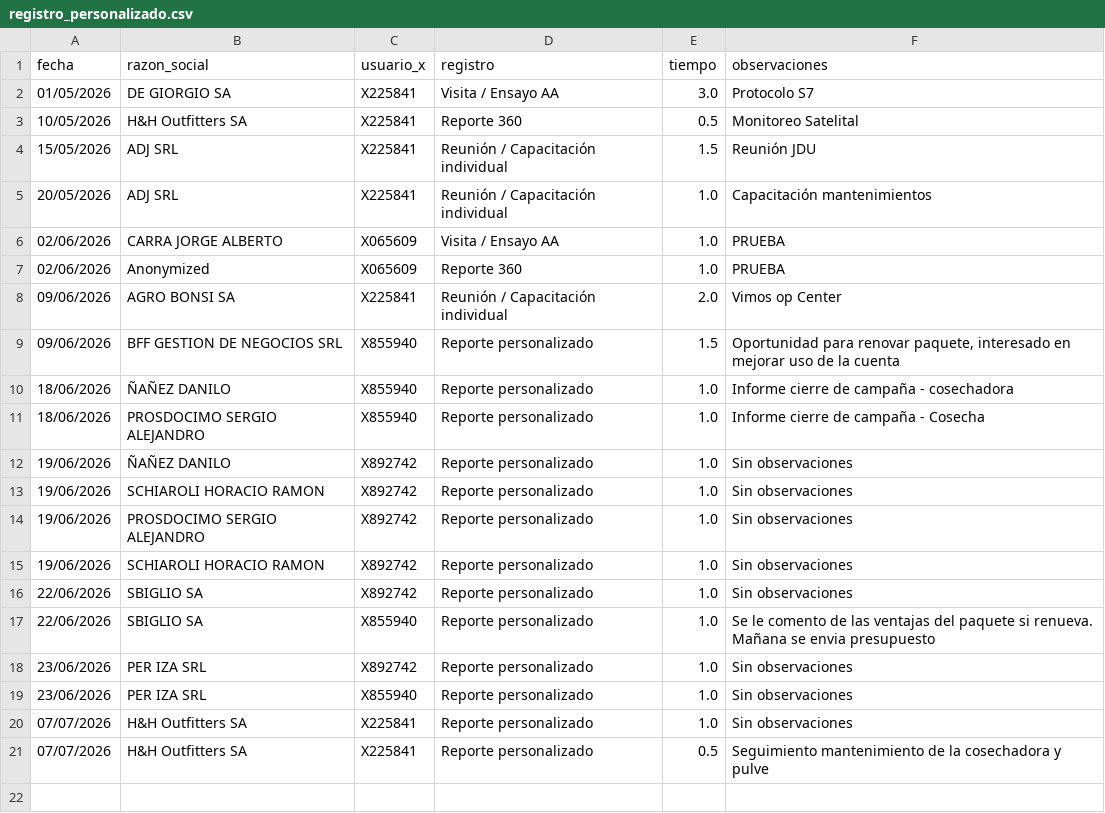
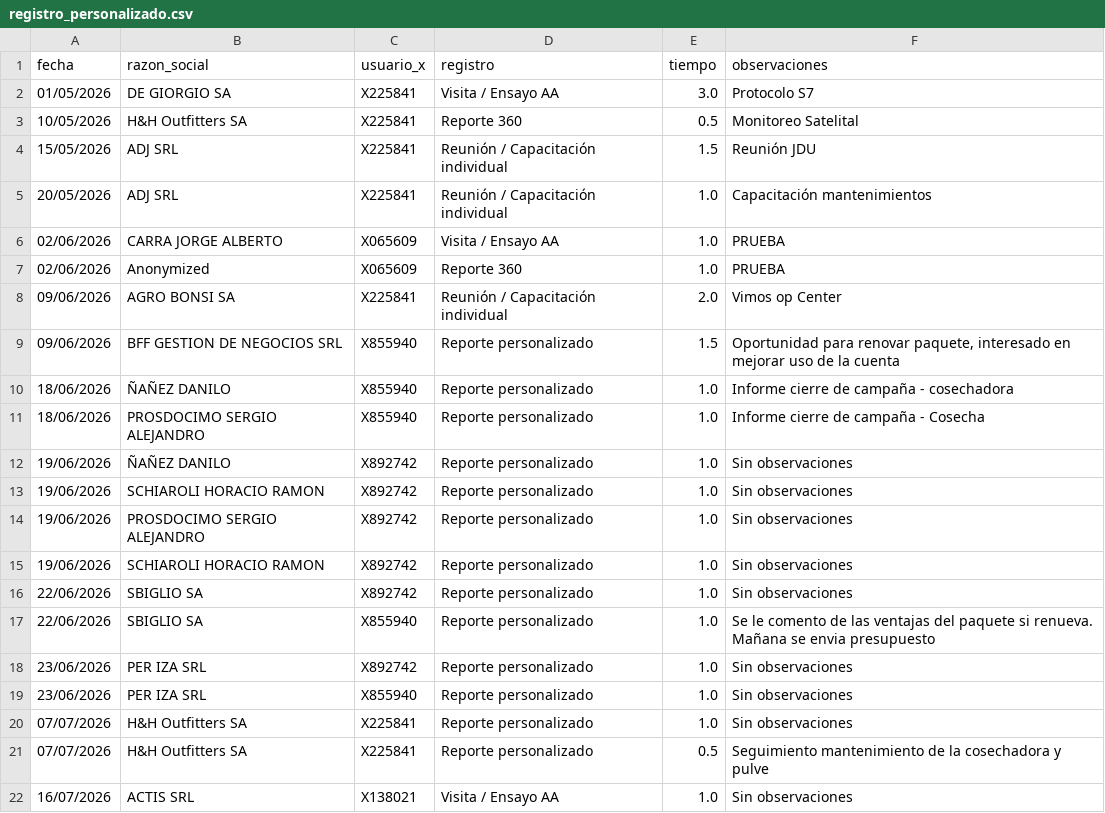
Before and after one commit to suyai-d/reportes-seguridad-db, a CSV file: registro_personalizado.csv, drawn as a sheet.

```diff
--- a/registro_personalizado.csv
+++ b/registro_personalizado.csv
@@ -21 +21,2 @@ fecha,razon_social,usuario_x,registro,tiempo,observaciones
 07/07/2026,H&H Outfitters SA,X225841,Reporte personalizado,0.5,Seguimiento mantenimiento de la cosechadora y pulve
+16/07/2026,ACTIS SRL,X138021,Visita / Ensayo AA,1.0,Sin observaciones
```
